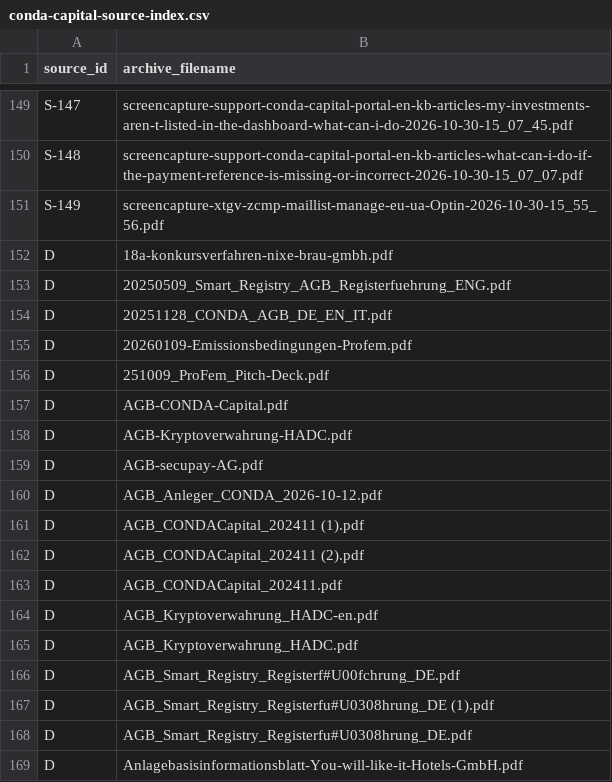
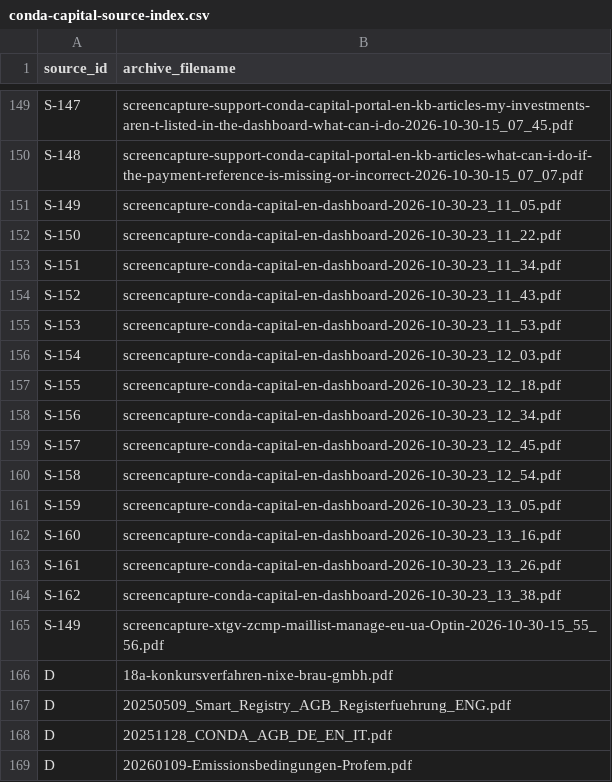
Before and after one commit to NUNRIBHAC/rwa-crowdfund-stellar, a CSV file: docs/conda-capital-source-index.csv, drawn as a sheet; only a part is shown, gaps mark what is left out; the shorter side is filled out with more unchanged rows; the diff names each change by its address in the sheet, - before the commit and + after, or states it on an @@ line.

Commit message:
Add new screencapture entries to conda-capital source index

```diff
--- a/docs/conda-capital-source-index.csv
+++ b/docs/conda-capital-source-index.csv
+row 151: S-149 | screencapture-conda-capital-en-dashboard-2026-10-30-23_11_05.pdf
+row 152: S-150 | screencapture-conda-capital-en-dashboard-2026-10-30-23_11_22.pdf
+row 153: S-151 | screencapture-conda-capital-en-dashboard-2026-10-30-23_11_34.pdf
+row 154: S-152 | screencapture-conda-capital-en-dashboard-2026-10-30-23_11_43.pdf
+row 155: S-153 | screencapture-conda-capital-en-dashboard-2026-10-30-23_11_53.pdf
+row 156: S-154 | screencapture-conda-capital-en-dashboard-2026-10-30-23_12_03.pdf
+row 157: S-155 | screencapture-conda-capital-en-dashboard-2026-10-30-23_12_18.pdf
+row 158: S-156 | screencapture-conda-capital-en-dashboard-2026-10-30-23_12_34.pdf
+row 159: S-157 | screencapture-conda-capital-en-dashboard-2026-10-30-23_12_45.pdf
+row 160: S-158 | screencapture-conda-capital-en-dashboard-2026-10-30-23_12_54.pdf
+row 161: S-159 | screencapture-conda-capital-en-dashboard-2026-10-30-23_13_05.pdf
+row 162: S-160 | screencapture-conda-capital-en-dashboard-2026-10-30-23_13_16.pdf
+row 163: S-161 | screencapture-conda-capital-en-dashboard-2026-10-30-23_13_26.pdf
+row 164: S-162 | screencapture-conda-capital-en-dashboard-2026-10-30-23_13_38.pdf
```
